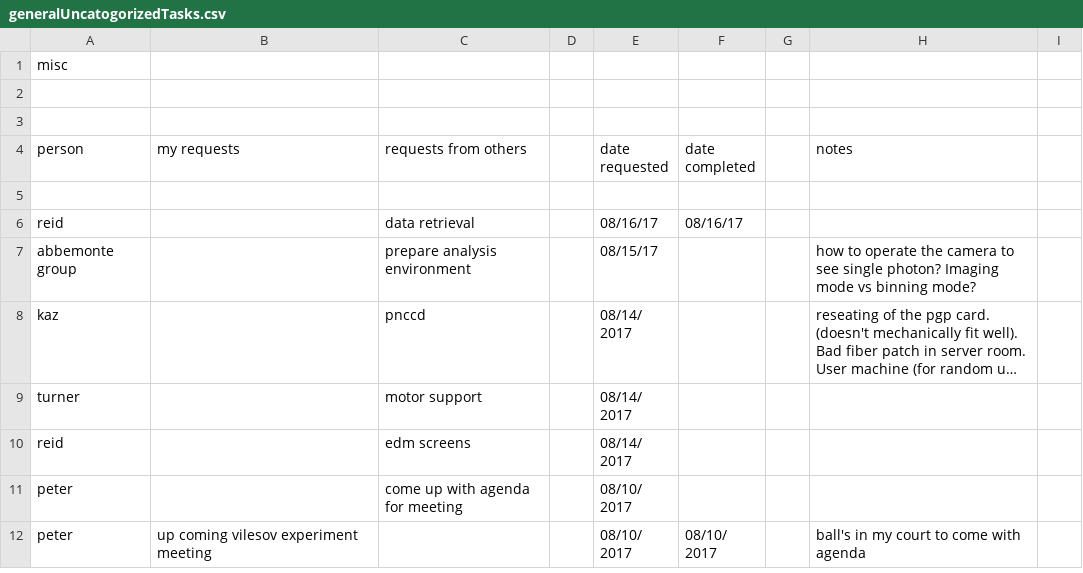
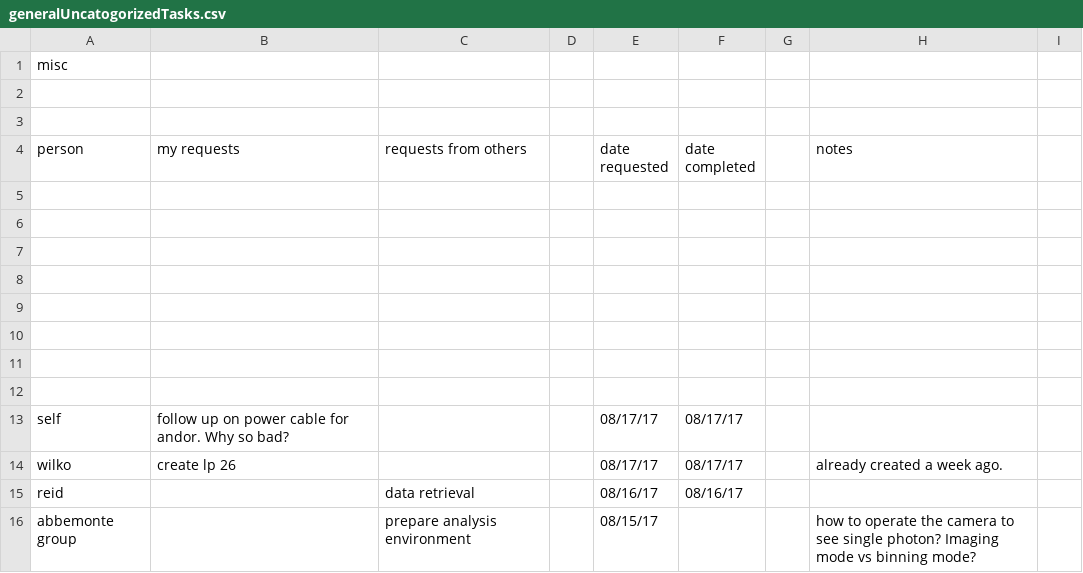
Before and after one commit to sioan/softXRayDataAndControls, a CSV file: taskManagement/generalUncatogorizedTasks.csv, drawn as a sheet; only a part is shown; the shorter side is filled out with more unchanged rows; long unchanged cells end in …; the diff names each change by its address in the sheet, - before the commit and + after, or states it on an @@ line.

```diff
--- a/taskManagement/generalUncatogorizedTasks.csv
+++ b/taskManagement/generalUncatogorizedTasks.csv
+row 6: (empty)
+row 7: (empty)
+row 8: (empty)
+row 9: (empty)
+row 10: (empty)
+row 11: (empty)
+row 12: (empty)
+row 13: self | follow up on power cable for andor. Why so bad? |  |  | 08/17/17 | 08/17/17
+row 14: wilko | create lp 26 |  |  | 08/17/17 | 08/17/17 |  | already created a week ago.
```
Also changed, not shown: 9 other files.
